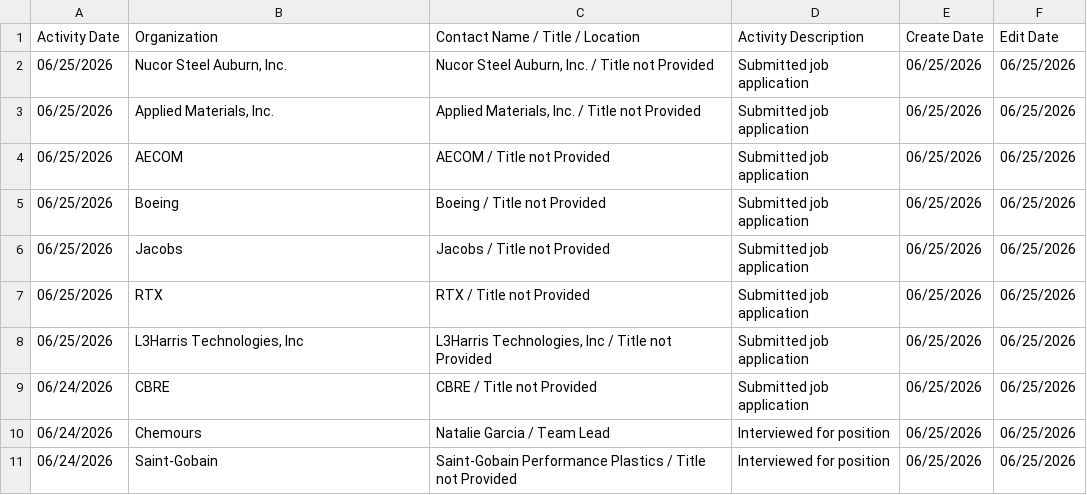
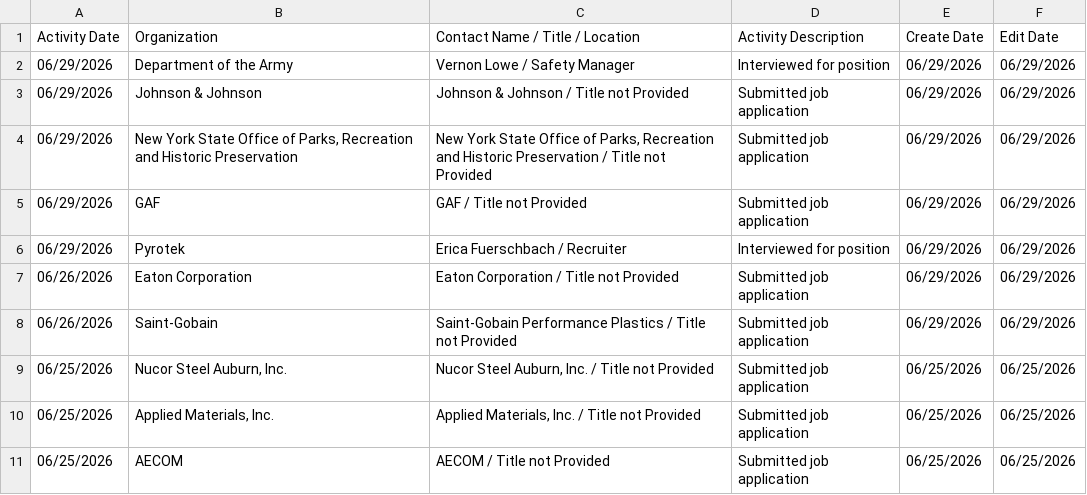
Before and after one commit to hypercord114/JOB-APPLICATIONS-SINCE-NOV2025, a CSV file: activities (1).csv, drawn as a sheet; only a part is shown; the shorter side is filled out with more unchanged rows.

Commit message:
Add files via upload

```diff
--- a/activities (1).csv
+++ b/activities (1).csv
@@ -1,2 +1,9 @@
 "Activity Date","Organization","Contact Name / Title / Location","Activity Description","Create Date","Edit Date"
+"06/29/2026","Department of the Army","Vernon Lowe / Safety Manager","Interviewed for position","06/29/2026","06/29/2026"
+"06/29/2026","Johnson & Johnson","Johnson & Johnson / Title not Provided","Submitted job application","06/29/2026","06/29/2026"
+"06/29/2026","New York State Office of Parks, Recreation and Historic Preservation","New York State Office of Parks, Recreation and Historic Preservation / Title not Provided","Submitted job application","06/29/2026","06/29/2026"
+"06/29/2026","GAF","GAF / Title not Provided","Submitted job application","06/29/2026","06/29/2026"
+"06/29/2026","Pyrotek","Erica Fuerschbach / Recruiter","Interviewed for position","06/29/2026","06/29/2026"
+"06/26/2026","Eaton Corporation","Eaton Corporation / Title not Provided","Submitted job application","06/29/2026","06/29/2026"
+"06/26/2026","Saint-Gobain","Saint-Gobain Performance Plastics / Title not Provided","Submitted job application","06/29/2026","06/29/2026"
 "06/25/2026","Nucor Steel Auburn, Inc.","Nucor Steel Auburn, Inc. / Title not Provided","Submitted job application","06/25/2026","06/25/2026"
```
